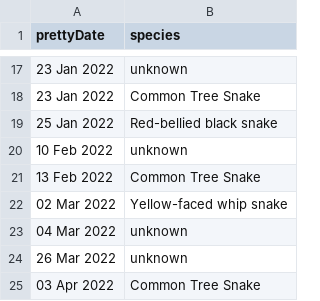
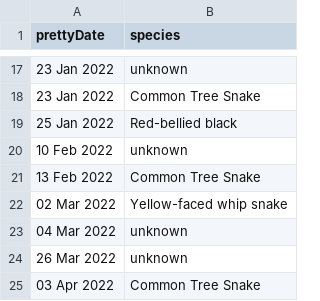
Before and after one commit to didoesdigital/snakes, a CSV file: src/data/data.csv, drawn as a sheet; only a part is shown, gaps mark what is left out.

Commit message:
Tweak test data

```diff
--- a/src/data/data.csv
+++ b/src/data/data.csv
@@ -18,3 +18,3 @@ prettyDate,species
 23 Jan 2022,Common Tree Snake
-25 Jan 2022,Red-bellied black snake
+25 Jan 2022,Red-bellied black
 10 Feb 2022,unknown
```
